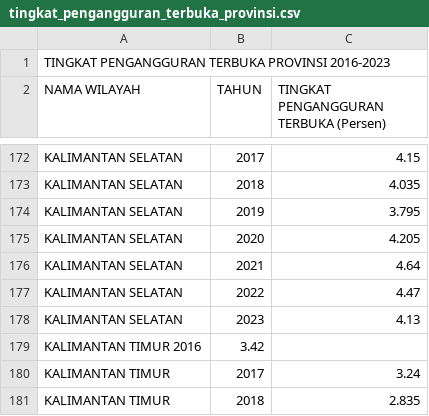
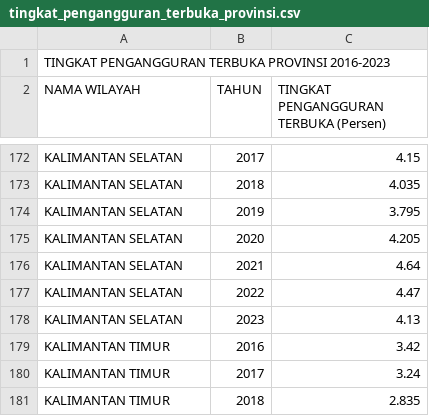
Before and after one commit to frzxw/EDA-data-mining-6, a CSV file: cleaned/ketenagakerjaan/tingkat_pengangguran_terbuka_provinsi.csv, drawn as a sheet; only a part is shown, gaps mark what is left out; removed rows and columns are numbered as before the commit, all else as after; the diff names each change by its address in the sheet, - before the commit and + after, or states it on an @@ line.

Commit message:
Update tingkat_pengangguran_terbuka_provinsi.csv

```diff
--- a/cleaned/ketenagakerjaan/tingkat_pengangguran_terbuka_provinsi.csv
+++ b/cleaned/ketenagakerjaan/tingkat_pengangguran_terbuka_provinsi.csv
-row 179: KALIMANTAN TIMUR 2016 | 3.42
+row 179: KALIMANTAN TIMUR | 2016 | 3.42
```
